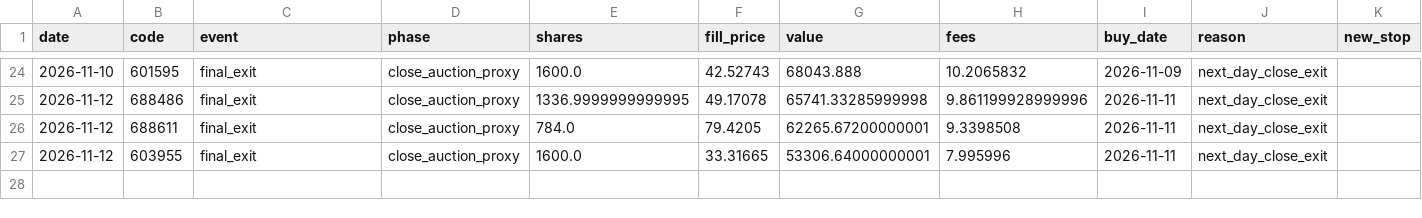
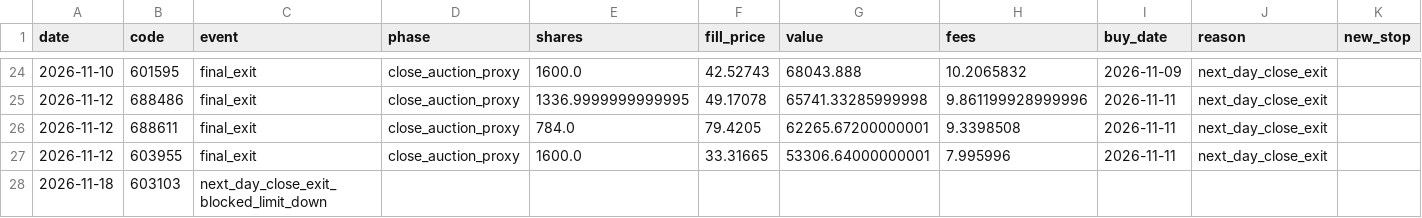
Before and after one commit to huvan9527-a11y/longhu, a CSV file: reports/original/events.csv, drawn as a sheet; only a part is shown, gaps mark what is left out; the diff names each change by its address in the sheet, - before the commit and + after, or states it on an @@ line.

```diff
--- a/reports/original/events.csv
+++ b/reports/original/events.csv
+row 28: 2026-11-18 | 603103 | next_day_close_exit_blocked_limit_down
```
Also changed, not shown: reports/original/equity.csv, reports/reentry/equity.csv, 16 other files.
